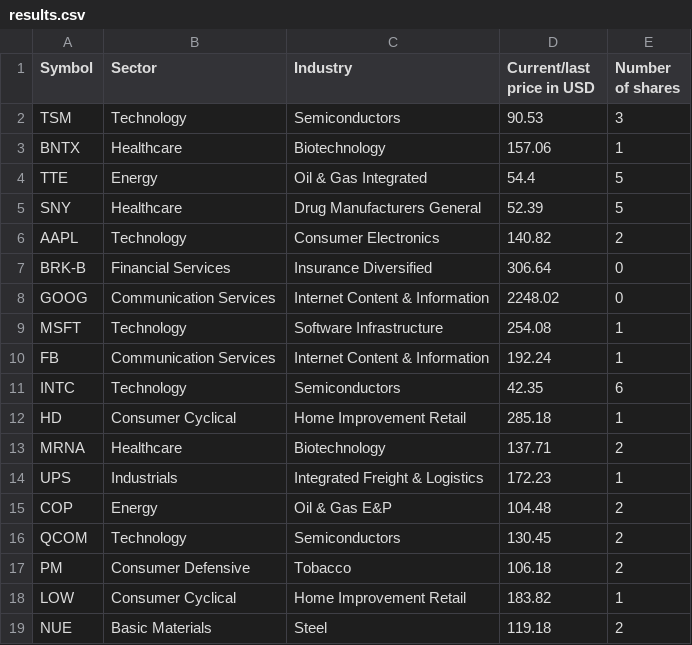
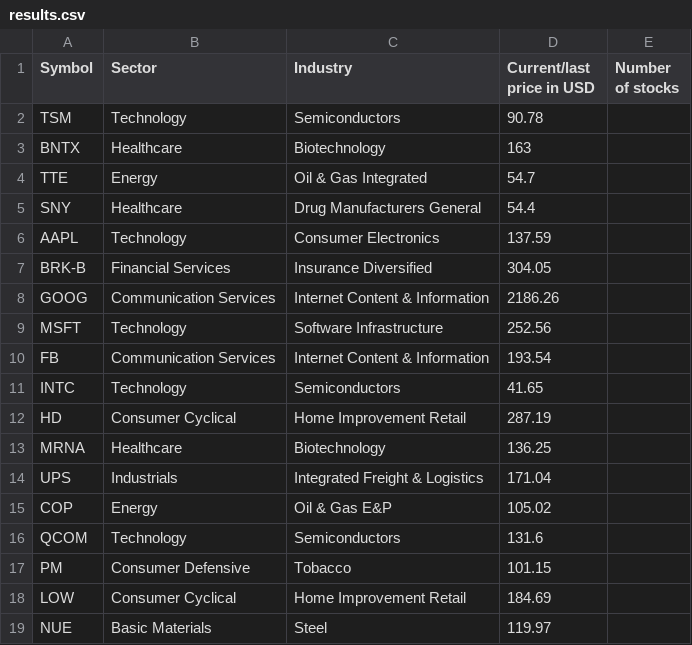
Before and after one commit to E1ko0o/MarketCapCalculator, a CSV file: results.csv, drawn as a sheet; only a part is shown; the diff covers the shown part only.

```diff
--- a/results.csv
+++ b/results.csv
@@ -1,19 +1,19 @@
-Symbol,Sector,Industry,Current/last price in USD,Number of shares
-TSM,Technology,Semiconductors,90.53,3
-BNTX,Healthcare,Biotechnology,157.06,1
-TTE,Energy,Oil & Gas Integrated,54.4,5
-SNY,Healthcare,Drug Manufacturers General,52.39,5
-AAPL,Technology,Consumer Electronics,140.82,2
-BRK-B,Financial Services,Insurance Diversified,306.64,0
-GOOG,Communication Services,Internet Content & Information,2248.02,0
-MSFT,Technology,Software Infrastructure,254.08,1
-FB,Communication Services,Internet Content & Information,192.24,1
-INTC,Technology,Semiconductors,42.35,6
-HD,Consumer Cyclical,Home Improvement Retail,285.18,1
-MRNA,Healthcare,Biotechnology,137.71,2
-UPS,Industrials,Integrated Freight & Logistics,172.23,1
-COP,Energy,Oil & Gas E&P,104.48,2
-QCOM,Technology,Semiconductors,130.45,2
-PM,Consumer Defensive,Tobacco,106.18,2
-LOW,Consumer Cyclical,Home Improvement Retail,183.82,1
-NUE,Basic Materials,Steel,119.18,2
+Symbol,Sector,Industry,Current/last price in USD,Number of stocks
+TSM,Technology,Semiconductors,90.78
+BNTX,Healthcare,Biotechnology,163
+TTE,Energy,Oil & Gas Integrated,54.7
+SNY,Healthcare,Drug Manufacturers General,54.4
+AAPL,Technology,Consumer Electronics,137.59
+BRK-B,Financial Services,Insurance Diversified,304.05
+GOOG,Communication Services,Internet Content & Information,2186.26
+MSFT,Technology,Software Infrastructure,252.56
+FB,Communication Services,Internet Content & Information,193.54
+INTC,Technology,Semiconductors,41.65
+HD,Consumer Cyclical,Home Improvement Retail,287.19
+MRNA,Healthcare,Biotechnology,136.25
+UPS,Industrials,Integrated Freight & Logistics,171.04
+COP,Energy,Oil & Gas E&P,105.02
+QCOM,Technology,Semiconductors,131.6
+PM,Consumer Defensive,Tobacco,101.15
+LOW,Consumer Cyclical,Home Improvement Retail,184.69
+NUE,Basic Materials,Steel,119.97
```
Also changed, not shown: 23 removed rows and 26 edited cells elsewhere in this file, 1 other file.
